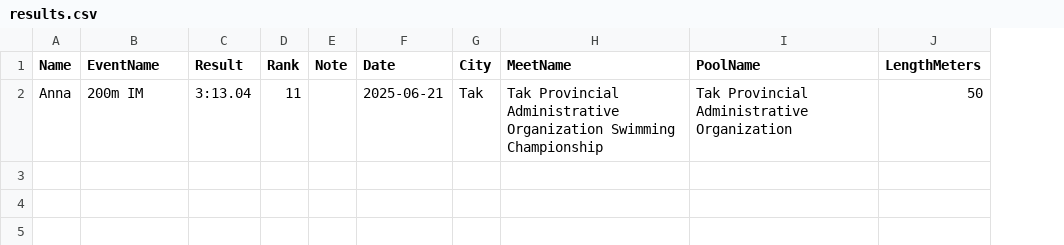
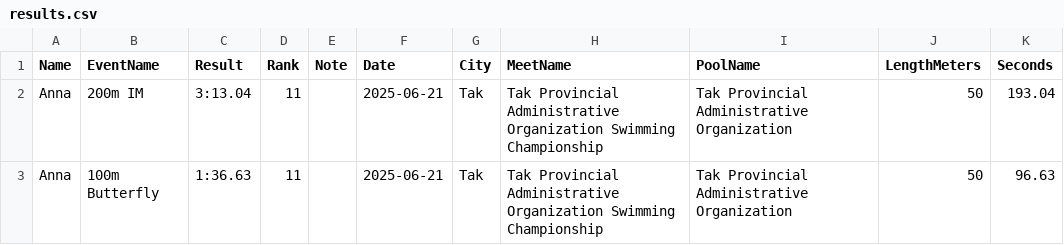
Before and after one commit to smallworldll/swim-results-viewer, a CSV file: meets/2025-06-21_Tak_Tak Provincial Administrative Organization/results.csv, drawn as a sheet; the diff names each change by its address in the sheet, - before the commit and + after, or states it on an @@ line.

Commit message:
Save meets/2025-06-21_Tak_Tak Provincial Administrative Organization/results.csv

```diff
--- a/meets/2025-06-21_Tak_Tak Provincial Administrative Organization/results.csv
+++ b/meets/2025-06-21_Tak_Tak Provincial Administrative Organization/results.csv
+column K (Seconds), row 2: 193.04
+row 3: Anna | 100m Butterfly | 1:36.63 | 11 |  | 2025-06-21 | Tak | Tak Provincial Administrative Organization Swimming Championship | Tak Provincial Administrative Organization | 50 | 96.63
```
